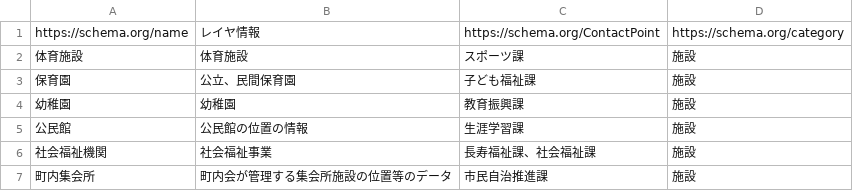
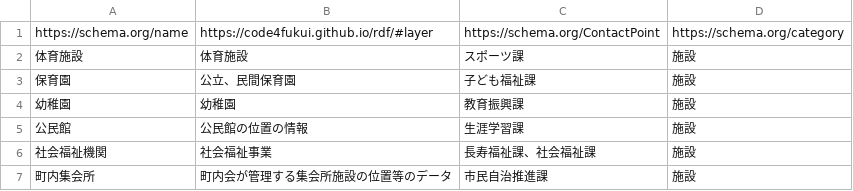
Before and after one commit to Mutsumi-Takeuchi/opendata, a CSV file: gisshapefile.csv, drawn as a sheet; only a part is shown.

```diff
--- a/gisshapefile.csv
+++ b/gisshapefile.csv
@@ -1,2 +1,2 @@
-https://schema.org/name,レイヤ情報,https://schema.org/ContactPoint,https://schema.org/category
+https://schema.org/name,https://code4fukui.github.io/rdf/#layer,https://schema.org/ContactPoint,https://schema.org/category
 体育施設,体育施設,スポーツ課,施設
```
Also changed, not shown: kmlfile.csv.
